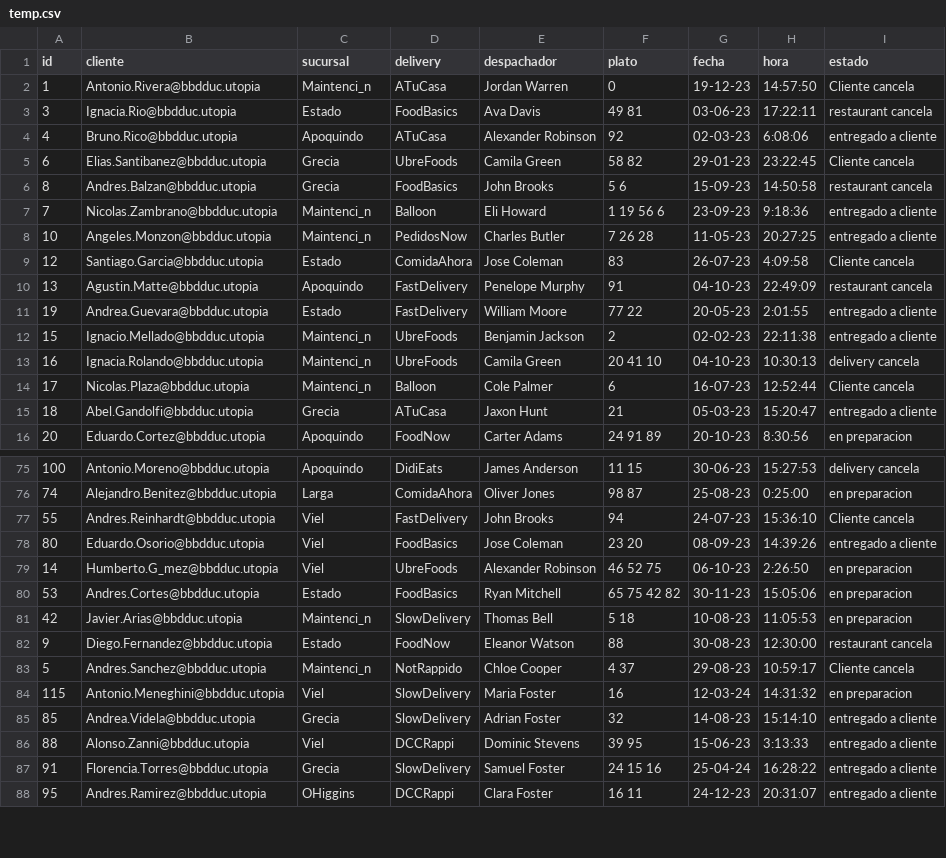
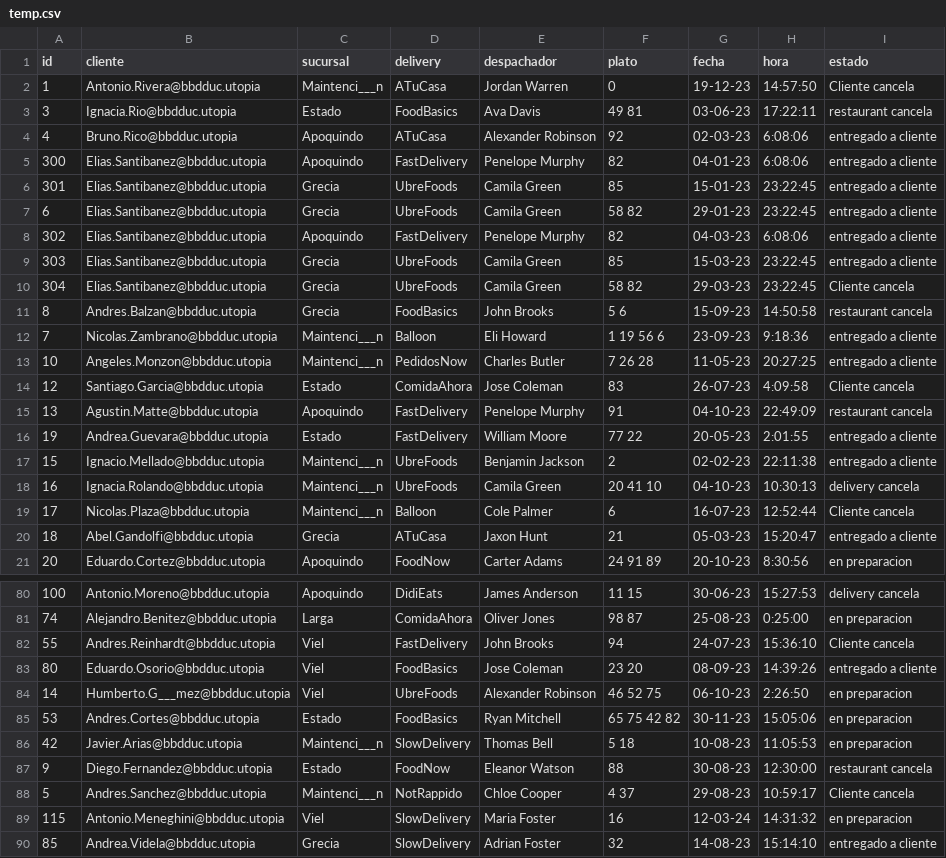
Before and after one commit to CabraVicente/BDD-grupo41, a CSV file: data/temp.csv, drawn as a sheet; only a part is shown, gaps mark what is left out; the shorter side is filled out with more unchanged rows; the diff covers the shown part only.

```diff
--- a/data/temp.csv
+++ b/data/temp.csv
@@ -1,9 +1,14 @@
 id;cliente;sucursal;delivery;despachador;plato;fecha;hora;estado
-1;Antonio.Rivera@bbdduc.utopia;Maintenci_n;ATuCasa;Jordan Warren;0;19-12-23;14:57:50;Cliente cancela
+1;Antonio.Rivera@bbdduc.utopia;Maintenci___n;ATuCasa;Jordan Warren;0;19-12-23;14:57:50;Cliente cancela
 3;Ignacia.Rio@bbdduc.utopia;Estado;FoodBasics;Ava Davis;49  81;03-06-23;17:22:11;restaurant cancela
 4;Bruno.Rico@bbdduc.utopia;Apoquindo;ATuCasa;Alexander Robinson;92;02-03-23;6:08:06;entregado a cliente
-6;Elias.Santibanez@bbdduc.utopia;Grecia;UbreFoods;Camila Green;58  82;29-01-23;23:22:45;Cliente cancela
+300;Elias.Santibanez@bbdduc.utopia;Apoquindo;FastDelivery;Penelope Murphy;82;04-01-23;6:08:06;entregado a cliente
+301;Elias.Santibanez@bbdduc.utopia;Grecia;UbreFoods;Camila Green;85;15-01-23;23:22:45;entregado a cliente
+6;Elias.Santibanez@bbdduc.utopia;Grecia;UbreFoods;Camila Green;58  82;29-01-23;23:22:45;entregado a cliente
+302;Elias.Santibanez@bbdduc.utopia;Apoquindo;FastDelivery;Penelope Murphy;82;04-03-23;6:08:06;entregado a cliente
+303;Elias.Santibanez@bbdduc.utopia;Grecia;UbreFoods;Camila Green;85;15-03-23;23:22:45;entregado a cliente
+304;Elias.Santibanez@bbdduc.utopia;Grecia;UbreFoods;Camila Green;58  82;29-03-23;23:22:45;Cliente cancela
 8;Andres.Balzan@bbdduc.utopia;Grecia;FoodBasics;John Brooks;5  6;15-09-23;14:50:58;restaurant cancela
-7;Nicolas.Zambrano@bbdduc.utopia;Maintenci_n;Balloon;Eli Howard;1  19  56  6;23-09-23;9:18:36;entregado a cliente
-10;Angeles.Monzon@bbdduc.utopia;Maintenci_n;PedidosNow;Charles Butler;7  26  28;11-05-23;20:27:25;entregado a cliente
+7;Nicolas.Zambrano@bbdduc.utopia;Maintenci___n;Balloon;Eli Howard;1  19  56  6;23-09-23;9:18:36;entregado a cliente
+10;Angeles.Monzon@bbdduc.utopia;Maintenci___n;PedidosNow;Charles Butler;7  26  28;11-05-23;20:27:25;entregado a cliente
 12;Santiago.Garcia@bbdduc.utopia;Estado;ComidaAhora;Jose Coleman;83;26-07-23;4:09:58;Cliente cancela
@@ -11,5 +16,5 @@ id;cliente;sucursal;delivery;despachador;plato;fecha;hora;estado
 19;Andrea.Guevara@bbdduc.utopia;Estado;FastDelivery;William Moore;77  22;20-05-23;2:01:55;entregado a cliente
-15;Ignacio.Mellado@bbdduc.utopia;Maintenci_n;UbreFoods;Benjamin Jackson;2;02-02-23;22:11:38;entregado a cliente
-16;Ignacia.Rolando@bbdduc.utopia;Maintenci_n;UbreFoods;Camila Green;20  41  10;04-10-23;10:30:13;delivery cancela
-17;Nicolas.Plaza@bbdduc.utopia;Maintenci_n;Balloon;Cole Palmer;6;16-07-23;12:52:44;Cliente cancela
+15;Ignacio.Mellado@bbdduc.utopia;Maintenci___n;UbreFoods;Benjamin Jackson;2;02-02-23;22:11:38;entregado a cliente
+16;Ignacia.Rolando@bbdduc.utopia;Maintenci___n;UbreFoods;Camila Green;20  41  10;04-10-23;10:30:13;delivery cancela
+17;Nicolas.Plaza@bbdduc.utopia;Maintenci___n;Balloon;Cole Palmer;6;16-07-23;12:52:44;Cliente cancela
 18;Abel.Gandolfi@bbdduc.utopia;Grecia;ATuCasa;Jaxon Hunt;21;05-03-23;15:20:47;entregado a cliente
@@ -78,7 +83,7 @@ id;cliente;sucursal;delivery;despachador;plato;fecha;hora;estado
 80;Eduardo.Osorio@bbdduc.utopia;Viel;FoodBasics;Jose Coleman;23  20;08-09-23;14:39:26;entregado a cliente
-14;Humberto.G_mez@bbdduc.utopia;Viel;UbreFoods;Alexander Robinson;46  52  75;06-10-23;2:26:50;en preparacion
+14;Humberto.G___mez@bbdduc.utopia;Viel;UbreFoods;Alexander Robinson;46  52  75;06-10-23;2:26:50;en preparacion
 53;Andres.Cortes@bbdduc.utopia;Estado;FoodBasics;Ryan Mitchell;65  75  42  82;30-11-23;15:05:06;en preparacion
-42;Javier.Arias@bbdduc.utopia;Maintenci_n;SlowDelivery;Thomas Bell;5  18;10-08-23;11:05:53;en preparacion
+42;Javier.Arias@bbdduc.utopia;Maintenci___n;SlowDelivery;Thomas Bell;5  18;10-08-23;11:05:53;en preparacion
 9;Diego.Fernandez@bbdduc.utopia;Estado;FoodNow;Eleanor Watson;88;30-08-23;12:30:00;restaurant cancela
-5;Andres.Sanchez@bbdduc.utopia;Maintenci_n;NotRappido;Chloe Cooper;4  37;29-08-23;10:59:17;Cliente cancela
+5;Andres.Sanchez@bbdduc.utopia;Maintenci___n;NotRappido;Chloe Cooper;4  37;29-08-23;10:59:17;Cliente cancela
 115;Antonio.Meneghini@bbdduc.utopia;Viel;SlowDelivery;Maria Foster;16;12-03-24;14:31:32;en preparacion
```
Also changed, not shown: 21 edited cells elsewhere in this file, data/pedidos.csv, data/suscripciones.csv, 6 other files.
